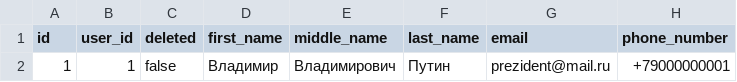
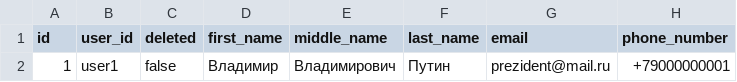
Before and after one commit to tuxoft/java-book-shop-server, a CSV file: src/main/resources/liquibase/data/orders.csv, drawn as a sheet; only a part is shown; the diff names each change by its address in the sheet, - before the commit and + after, or states it on an @@ line.

```diff
--- a/src/main/resources/liquibase/data/orders.csv
+++ b/src/main/resources/liquibase/data/orders.csv
-B2 (user_id): 1
+B2 (user_id): user1
```
Also changed, not shown: 2 other files.
